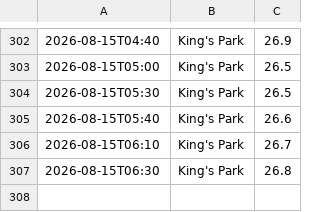
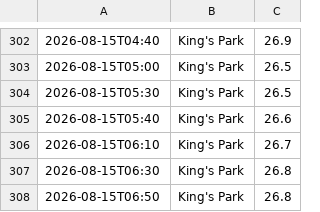
Before and after one commit to dmitryustinov01-creator/hko, a CSV file: data/kings_park_1min_history.csv, drawn as a sheet; only a part is shown, gaps mark what is left out; the diff names each change by its address in the sheet, - before the commit and + after, or states it on an @@ line.

```diff
--- a/data/kings_park_1min_history.csv
+++ b/data/kings_park_1min_history.csv
+row 308: 2026-08-15T06:50 | King's Park | 26.8
```
